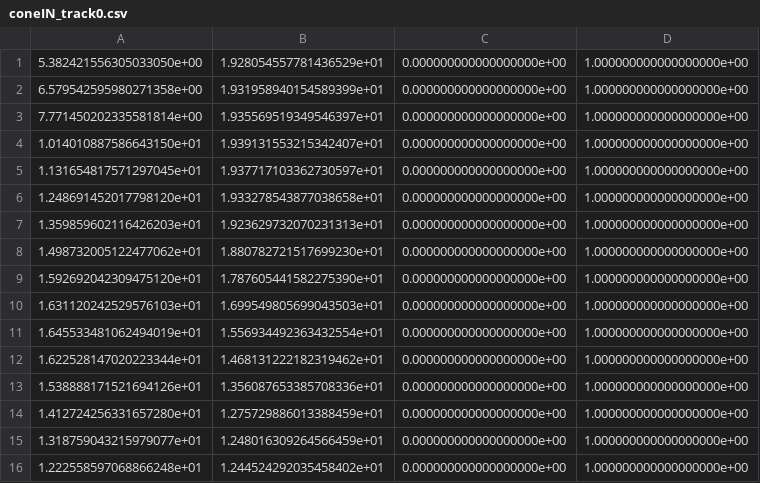
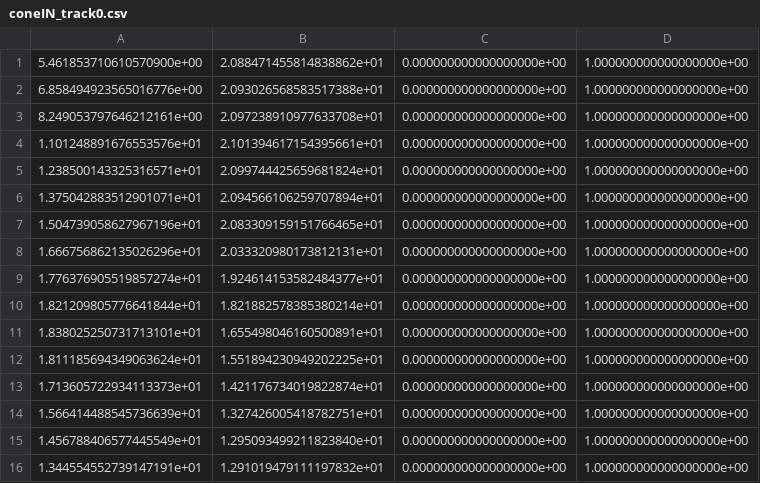
Before and after one commit to MatteoMariani99/psd_DaGGER, a CSV file: world/cones_position/coneIN_track0.csv, drawn as a sheet; only a part is shown; the diff covers the shown part only.

```diff
--- a/world/cones_position/coneIN_track0.csv
+++ b/world/cones_position/coneIN_track0.csv
@@ -1,16 +1,16 @@
-5.382421556305033050e+00,1.928054557781436529e+01,0.000000000000000000e+00,1.000000000000000000e+00
-6.579542595980271358e+00,1.931958940154589399e+01,0.000000000000000000e+00,1.000000000000000000e+00
-7.771450202335581814e+00,1.935569519349546397e+01,0.000000000000000000e+00,1.000000000000000000e+00
-1.014010887586643150e+01,1.939131553215342407e+01,0.000000000000000000e+00,1.000000000000000000e+00
-1.131654817571297045e+01,1.937717103362730597e+01,0.000000000000000000e+00,1.000000000000000000e+00
-1.248691452017798120e+01,1.933278543877038658e+01,0.000000000000000000e+00,1.000000000000000000e+00
-1.359859602116426203e+01,1.923629732070231313e+01,0.000000000000000000e+00,1.000000000000000000e+00
-1.498732005122477062e+01,1.880782721517699230e+01,0.000000000000000000e+00,1.000000000000000000e+00
-1.592692042309475120e+01,1.787605441582275390e+01,0.000000000000000000e+00,1.000000000000000000e+00
-1.631120242529576103e+01,1.699549805699043503e+01,0.000000000000000000e+00,1.000000000000000000e+00
-1.645533481062494019e+01,1.556934492363432554e+01,0.000000000000000000e+00,1.000000000000000000e+00
-1.622528147020223344e+01,1.468131222182319462e+01,0.000000000000000000e+00,1.000000000000000000e+00
-1.538888171521694126e+01,1.356087653385708336e+01,0.000000000000000000e+00,1.000000000000000000e+00
-1.412724256331657280e+01,1.275729886013388459e+01,0.000000000000000000e+00,1.000000000000000000e+00
-1.318759043215979077e+01,1.248016309264566459e+01,0.000000000000000000e+00,1.000000000000000000e+00
-1.222558597068866248e+01,1.244524292035458402e+01,0.000000000000000000e+00,1.000000000000000000e+00
+5.461853710610570900e+00,2.088471455814838862e+01,0.000000000000000000e+00,1.000000000000000000e+00
+6.858494923565016776e+00,2.093026568583517388e+01,0.000000000000000000e+00,1.000000000000000000e+00
+8.249053797646212161e+00,2.097238910977633708e+01,0.000000000000000000e+00,1.000000000000000000e+00
+1.101248891676553576e+01,2.101394617154395661e+01,0.000000000000000000e+00,1.000000000000000000e+00
+1.238500143325316571e+01,2.099744425659681824e+01,0.000000000000000000e+00,1.000000000000000000e+00
+1.375042883512901071e+01,2.094566106259707894e+01,0.000000000000000000e+00,1.000000000000000000e+00
+1.504739058627967196e+01,2.083309159151766465e+01,0.000000000000000000e+00,1.000000000000000000e+00
+1.666756862135026296e+01,2.033320980173812131e+01,0.000000000000000000e+00,1.000000000000000000e+00
+1.776376905519857274e+01,1.924614153582484377e+01,0.000000000000000000e+00,1.000000000000000000e+00
+1.821209805776641844e+01,1.821882578385380214e+01,0.000000000000000000e+00,1.000000000000000000e+00
+1.838025250731713101e+01,1.655498046160500891e+01,0.000000000000000000e+00,1.000000000000000000e+00
+1.811185694349063624e+01,1.551894230949202225e+01,0.000000000000000000e+00,1.000000000000000000e+00
+1.713605722934113373e+01,1.421176734019822874e+01,0.000000000000000000e+00,1.000000000000000000e+00
+1.566414488545736639e+01,1.327426005418782751e+01,0.000000000000000000e+00,1.000000000000000000e+00
+1.456788406577445549e+01,1.295093499211823840e+01,0.000000000000000000e+00,1.000000000000000000e+00
+1.344554552739147191e+01,1.291019479111197832e+01,0.000000000000000000e+00,1.000000000000000000e+00
```
Also changed, not shown: 120 edited cells elsewhere in this file, world/cones_position/coneOUT_track0.csv, 35 other files.
